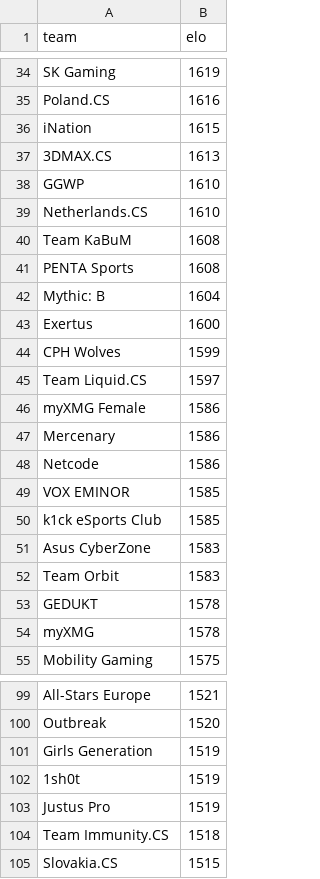
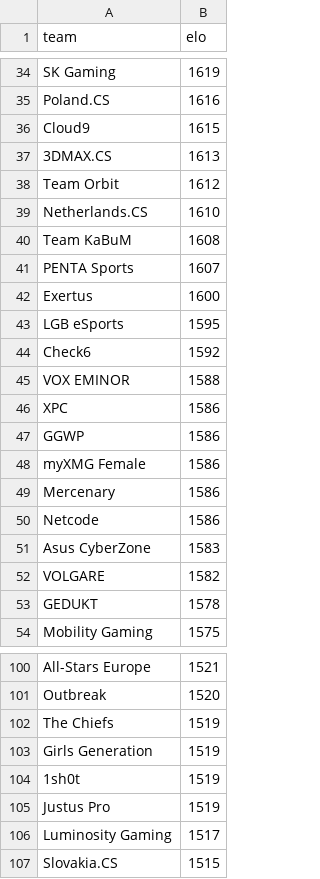
Before and after one commit to kenany/csgo-elo, a CSV file: standings.csv, drawn as a sheet; only a part is shown, gaps mark what is left out; the diff covers the shown part only.

```diff
--- a/standings.csv
+++ b/standings.csv
@@ -35,12 +35,14 @@ SK Gaming,1619
 Poland.CS,1616
-iNation,1615
+Cloud9,1615
 3DMAX.CS,1613
-GGWP,1610
+Team Orbit,1612
 Netherlands.CS,1610
 Team KaBuM,1608
-PENTA Sports,1608
-Mythic: B,1604
+PENTA Sports,1607
 Exertus,1600
-CPH Wolves,1599
-Team Liquid.CS,1597
+LGB eSports,1595
+Check6,1592
+VOX EMINOR,1588
+XPC,1586
+GGWP,1586
 myXMG Female,1586
@@ -48,8 +50,5 @@ Mercenary,1586
 Netcode,1586
-VOX EMINOR,1585
-k1ck eSports Club,1585
 Asus CyberZone,1583
-Team Orbit,1583
+VOLGARE,1582
 GEDUKT,1578
-myXMG,1578
 Mobility Gaming,1575
@@ -100,2 +101,3 @@ All-Stars Europe,1521
 Outbreak,1520
+The Chiefs,1519
 Girls Generation,1519
@@ -103,3 +105,3 @@ Girls Generation,1519
 Justus Pro,1519
-Team Immunity.CS,1518
+Luminosity Gaming,1517
 Slovakia.CS,1515
```
Also changed, not shown: 32 added rows, 25 removed rows and 9 edited cells elsewhere in this file.
